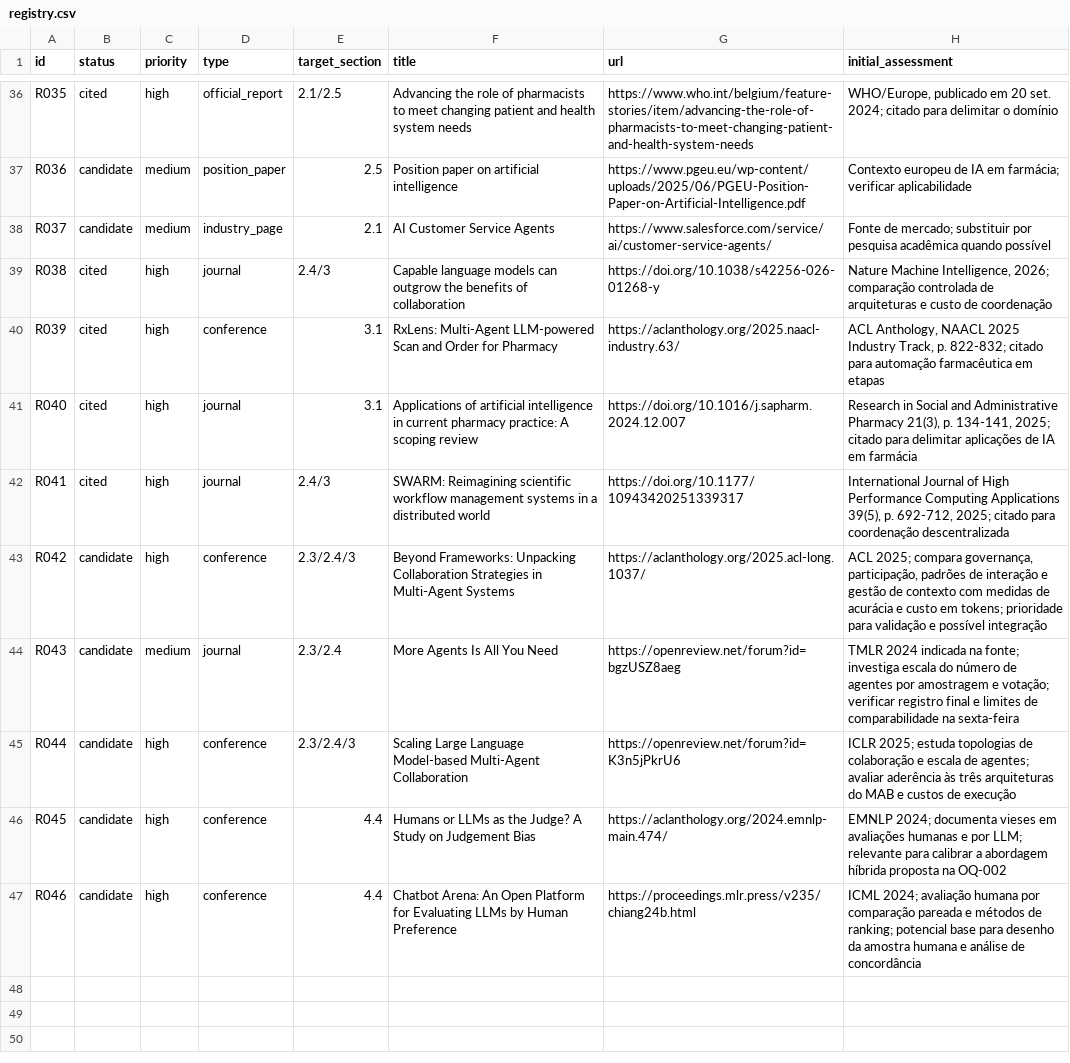
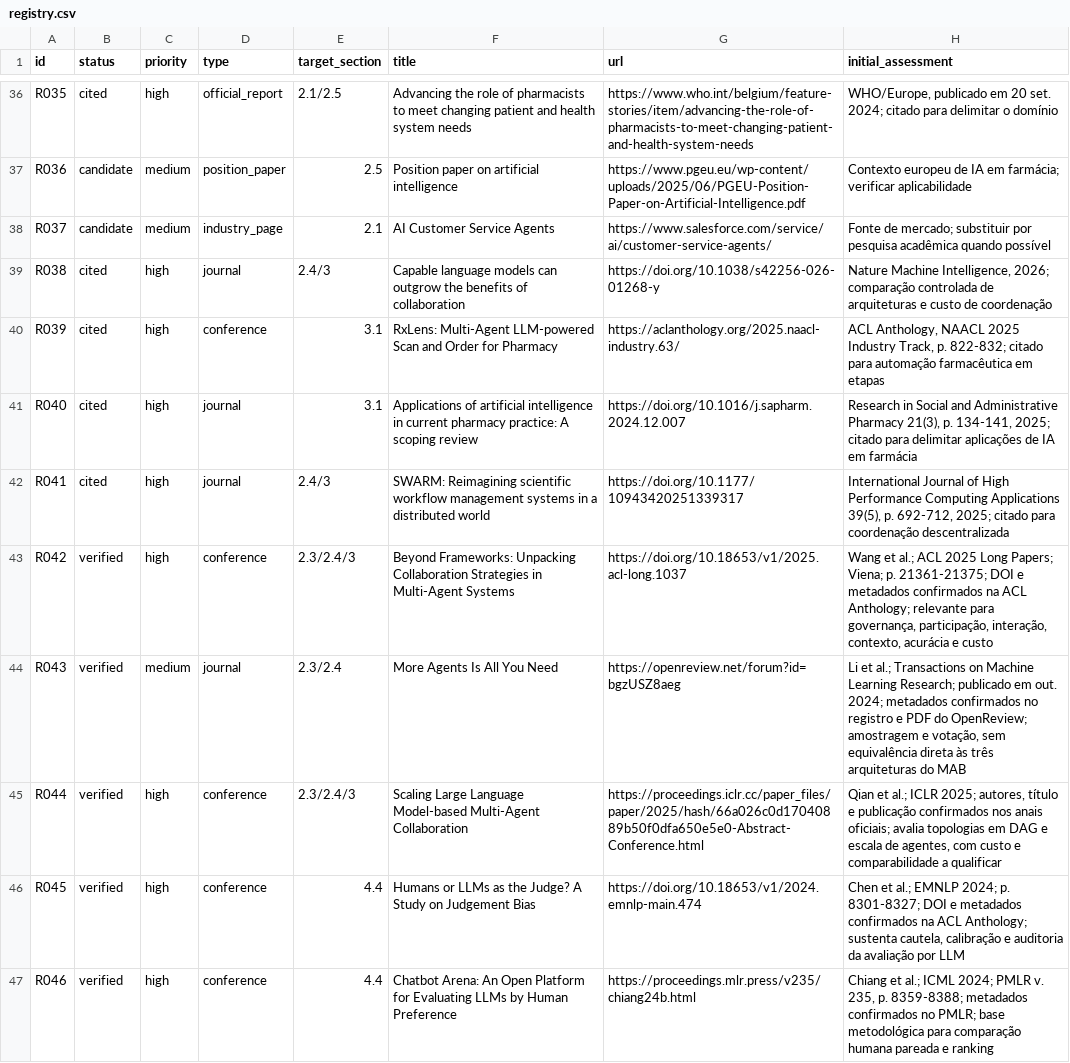
Before and after one commit to KaiqueGovani/multi-agent-bench, a CSV file: docs/tcc/references/registry.csv, drawn as a sheet; only a part is shown, gaps mark what is left out.

Commit message:
docs(tcc): verificar referências R042 a R046

```diff
--- a/docs/tcc/references/registry.csv
+++ b/docs/tcc/references/registry.csv
@@ -42,6 +42,6 @@ R040,cited,high,journal,3.1,"Applications of artificial intelligence in current
 R041,cited,high,journal,2.4/3,"SWARM: Reimagining scientific workflow management systems in a distributed world",https://doi.org/10.1177/10943420251339317,"International Journal of High Performance Computing Applications 39(5), p. 692-712, 2025; citado para coordenação descentralizada"
-R042,candidate,high,conference,2.3/2.4/3,"Beyond Frameworks: Unpacking Collaboration Strategies in Multi-Agent Systems",https://aclanthology.org/2025.acl-long.1037/,"ACL 2025; compara governança, participação, padrões de interação e gestão de contexto com medidas de acurácia e custo em tokens; prioridade para validação e possível integração"
-R043,candidate,medium,journal,2.3/2.4,"More Agents Is All You Need",https://openreview.net/forum?id=bgzUSZ8aeg,"TMLR 2024 indicada na fonte; investiga escala do número de agentes por amostragem e votação; verificar registro final e limites de comparabilidade na sexta-feira"
-R044,candidate,high,conference,2.3/2.4/3,"Scaling Large Language Model-based Multi-Agent Collaboration",https://openreview.net/forum?id=K3n5jPkrU6,"ICLR 2025; estuda topologias de colaboração e escala de agentes; avaliar aderência às três arquiteturas do MAB e custos de execução"
-R045,candidate,high,conference,4.4,"Humans or LLMs as the Judge? A Study on Judgement Bias",https://aclanthology.org/2024.emnlp-main.474/,"EMNLP 2024; documenta vieses em avaliações humanas e por LLM; relevante para calibrar a abordagem híbrida proposta na OQ-002"
-R046,candidate,high,conference,4.4,"Chatbot Arena: An Open Platform for Evaluating LLMs by Human Preference",https://proceedings.mlr.press/v235/chiang24b.html,"ICML 2024; avaliação humana por comparação pareada e métodos de ranking; potencial base para desenho da amostra humana e análise de concordância"
+R042,verified,high,conference,2.3/2.4/3,"Beyond Frameworks: Unpacking Collaboration Strategies in Multi-Agent Systems",https://doi.org/10.18653/v1/2025.acl-long.1037,"Wang et al.; ACL 2025 Long Papers; Viena; p. 21361-21375; DOI e metadados confirmados na ACL Anthology; relevante para governança, participação, interação, contexto, acurácia e custo"
+R043,verified,medium,journal,2.3/2.4,"More Agents Is All You Need",https://openreview.net/forum?id=bgzUSZ8aeg,"Li et al.; Transactions on Machine Learning Research; publicado em out. 2024; metadados confirmados no registro e PDF do OpenReview; amostragem e votação, sem equivalência direta às três arquiteturas do MAB"
+R044,verified,high,conference,2.3/2.4/3,"Scaling Large Language Model-based Multi-Agent Collaboration",https://proceedings.iclr.cc/paper_files/paper/2025/hash/66a026c0d17040889b50f0dfa650e5e0-Abstract-Conference.html,"Qian et al.; ICLR 2025; autores, título e publicação confirmados nos anais oficiais; avalia topologias em DAG e escala de agentes, com custo e comparabilidade a qualificar"
+R045,verified,high,conference,4.4,"Humans or LLMs as the Judge? A Study on Judgement Bias",https://doi.org/10.18653/v1/2024.emnlp-main.474,"Chen et al.; EMNLP 2024; p. 8301-8327; DOI e metadados confirmados na ACL Anthology; sustenta cautela, calibração e auditoria da avaliação por LLM"
+R046,verified,high,conference,4.4,"Chatbot Arena: An Open Platform for Evaluating LLMs by Human Preference",https://proceedings.mlr.press/v235/chiang24b.html,"Chiang et al.; ICML 2024; PMLR v. 235, p. 8359-8388; metadados confirmados no PMLR; base metodológica para comparação humana pareada e ranking"
```
